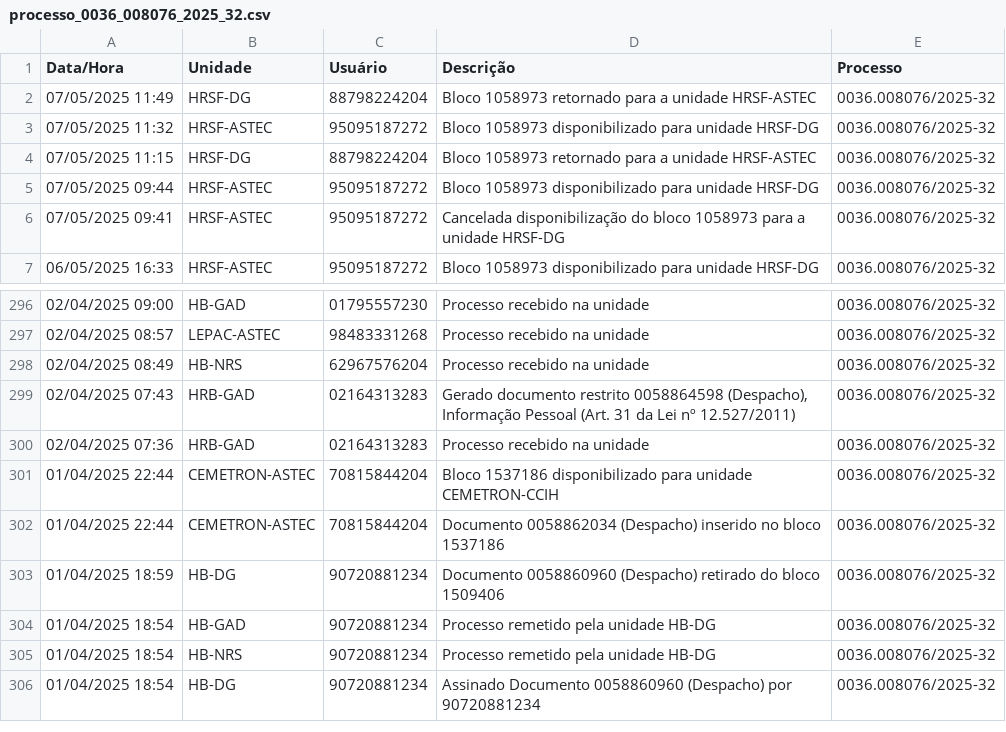
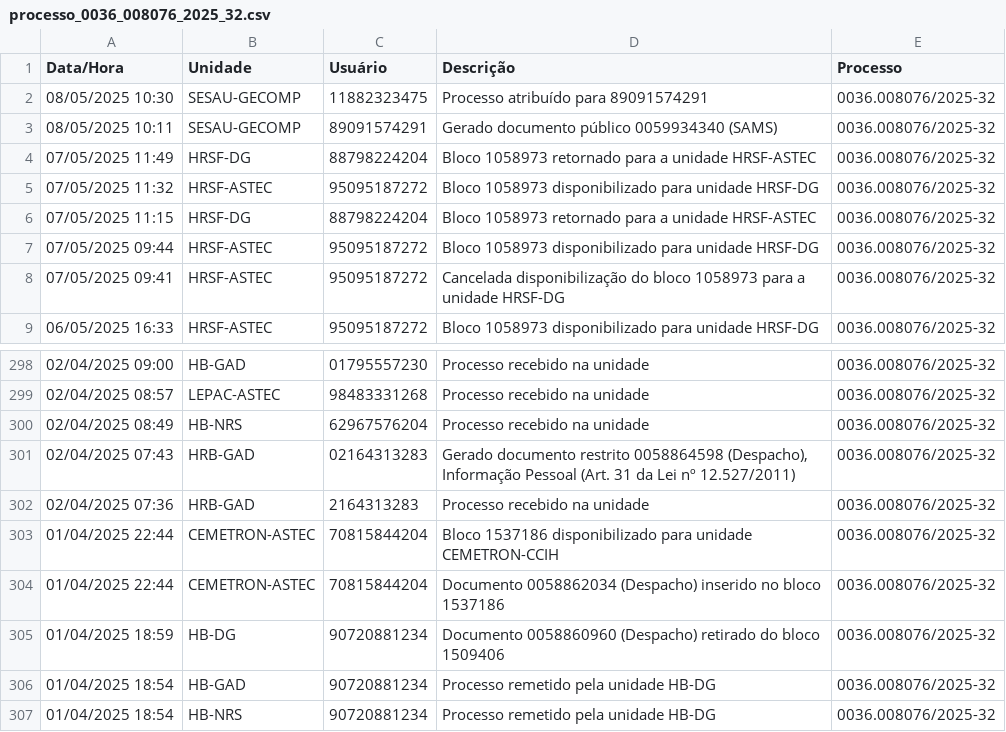
Before and after one commit to euleozed/sesau-gad, a CSV file: backend/downloads/processo_0036_008076_2025_32.csv, drawn as a sheet; only a part is shown, gaps mark what is left out; the shorter side is filled out with more unchanged rows.

```diff
--- a/backend/downloads/processo_0036_008076_2025_32.csv
+++ b/backend/downloads/processo_0036_008076_2025_32.csv
@@ -1,2 +1,4 @@
 Data/Hora,Unidade,Usuário,Descrição,Processo
+08/05/2025 10:30,SESAU-GECOMP,11882323475,Processo atribuído para 89091574291,0036.008076/2025-32
+08/05/2025 10:11,SESAU-GECOMP,89091574291,Gerado documento público 0059934340 (SAMS),0036.008076/2025-32
 07/05/2025 11:49,HRSF-DG,88798224204,Bloco 1058973 retornado para a unidade HRSF-ASTEC,0036.008076/2025-32
@@ -299,3 +301,3 @@ Data/Hora,Unidade,Usuário,Descrição,Processo
 02/04/2025 07:43,HRB-GAD,02164313283,"Gerado documento restrito 0058864598 (Despacho), Informação Pessoal (Art. 31 da Lei nº 12.527/2011)",0036.008076/2025-32
-02/04/2025 07:36,HRB-GAD,02164313283,Processo recebido na unidade,0036.008076/2025-32
+02/04/2025 07:36,HRB-GAD,2164313283,Processo recebido na unidade,0036.008076/2025-32
 01/04/2025 22:44,CEMETRON-ASTEC,70815844204,Bloco 1537186 disponibilizado para unidade CEMETRON-CCIH,0036.008076/2025-32
```
Also changed, not shown: backend/downloads/processo_0036_006969_2025_43.csv, backend/downloads/processo_0036_008711_2025_81.csv, 5 other files.
